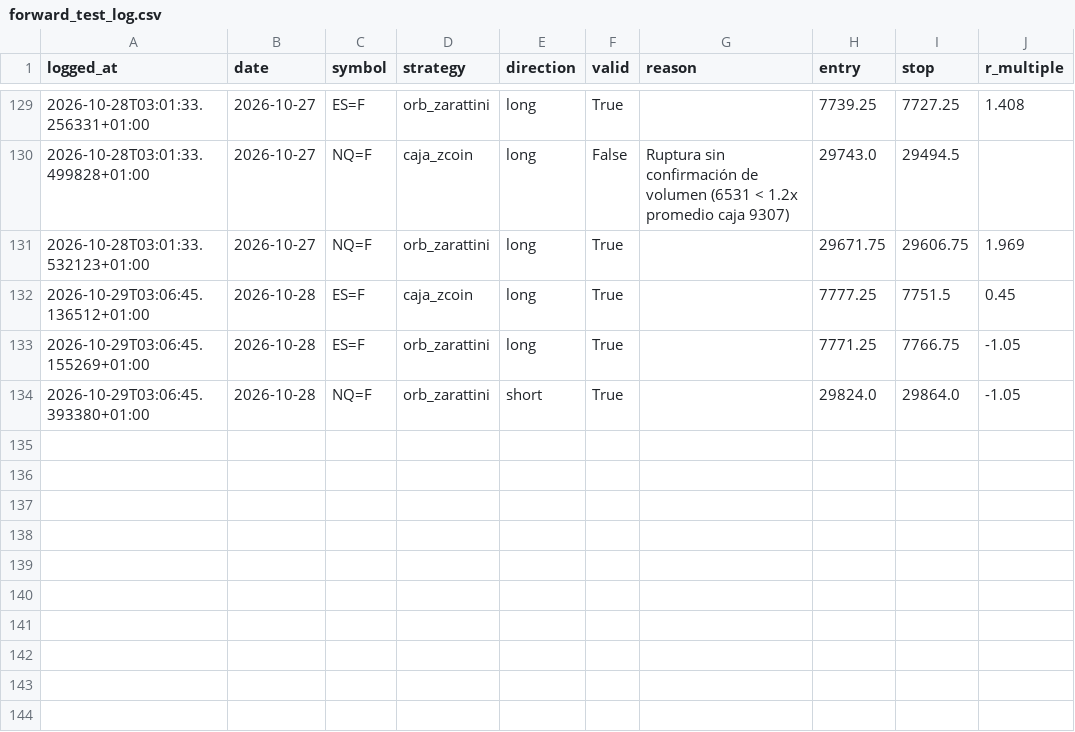
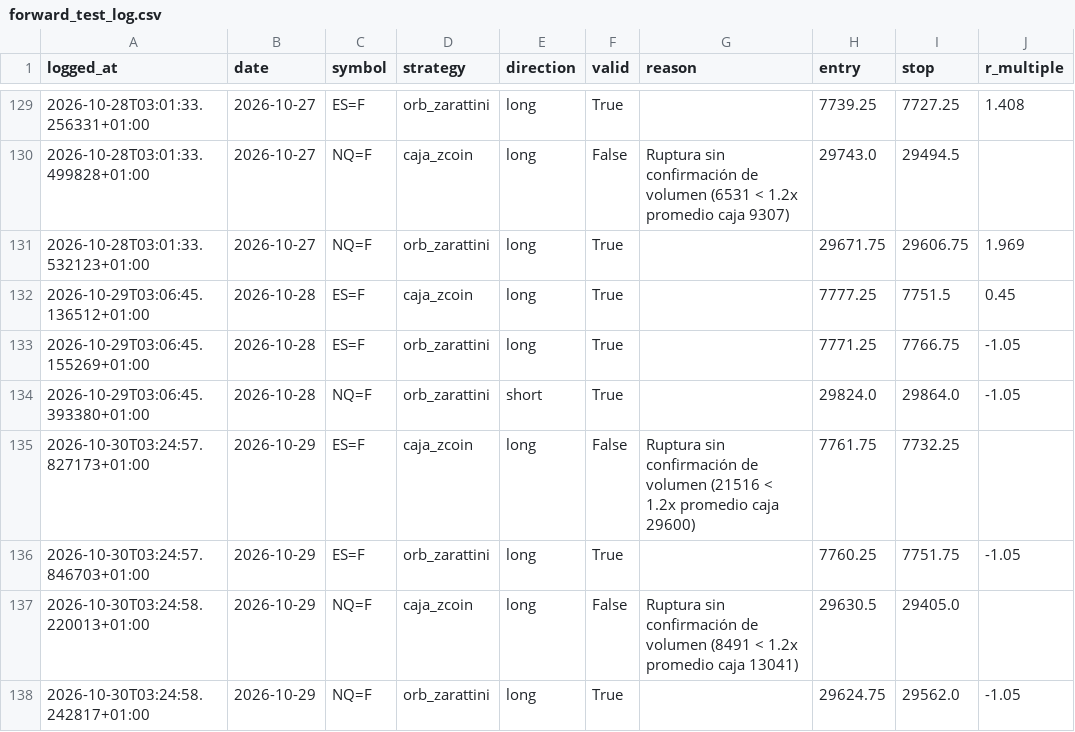
Before and after one commit to AntonVazquez/trading-bot-forward-test, a CSV file: forward_test_log.csv, drawn as a sheet; only a part is shown, gaps mark what is left out.

```diff
--- a/forward_test_log.csv
+++ b/forward_test_log.csv
@@ -134 +134,5 @@ logged_at,date,symbol,strategy,direction,valid,reason,entry,stop,r_multiple
 2026-10-29T03:06:45.393380+01:00,2026-10-28,NQ=F,orb_zarattini,short,True,,29824.0,29864.0,-1.05
+2026-10-30T03:24:57.827173+01:00,2026-10-29,ES=F,caja_zcoin,long,False,Ruptura sin confirmación de volumen (21516 < 1.2x promedio caja 29600),7761.75,7732.25,
+2026-10-30T03:24:57.846703+01:00,2026-10-29,ES=F,orb_zarattini,long,True,,7760.25,7751.75,-1.05
+2026-10-30T03:24:58.220013+01:00,2026-10-29,NQ=F,caja_zcoin,long,False,Ruptura sin confirmación de volumen (8491 < 1.2x promedio caja 13041),29630.5,29405.0,
+2026-10-30T03:24:58.242817+01:00,2026-10-29,NQ=F,orb_zarattini,long,True,,29624.75,29562.0,-1.05
```
